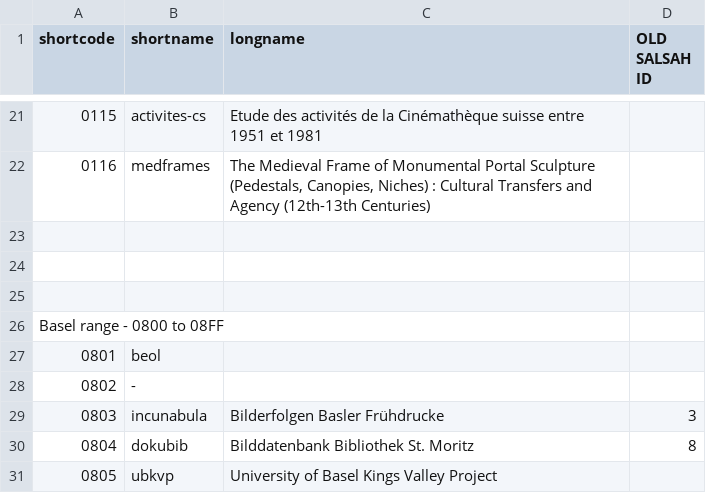
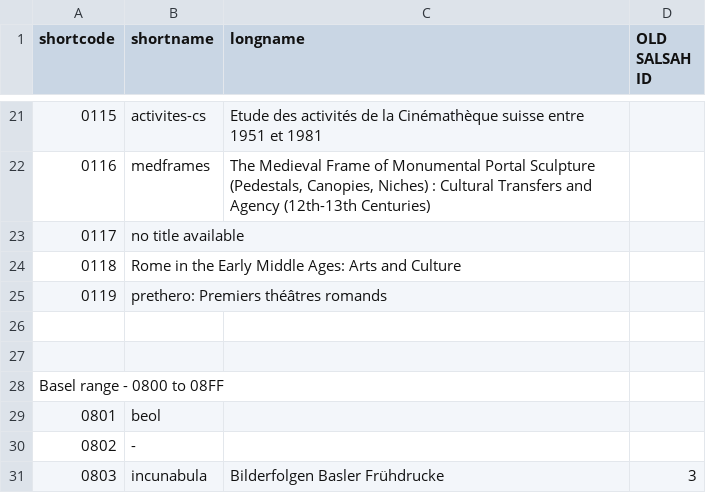
Before and after one commit to dasch-swiss/ark-resolver-data, a CSV file: data/shortcodes.csv, drawn as a sheet; only a part is shown, gaps mark what is left out; the shorter side is filled out with more unchanged rows; the diff names each change by its address in the sheet, - before the commit and + after, or states it on an @@ line.

Commit message:
Update shortcodes.csv
Update shortcakes Lausanne (0117 remains unnamed)

```diff
--- a/data/shortcodes.csv
+++ b/data/shortcodes.csv
-row 23: (empty)
+row 23: 0117 | no title available
+row 24: 0118 | Rome in the Early Middle Ages: Arts and Culture
+row 25: 0119 | prethero: Premiers théâtres romands
```
